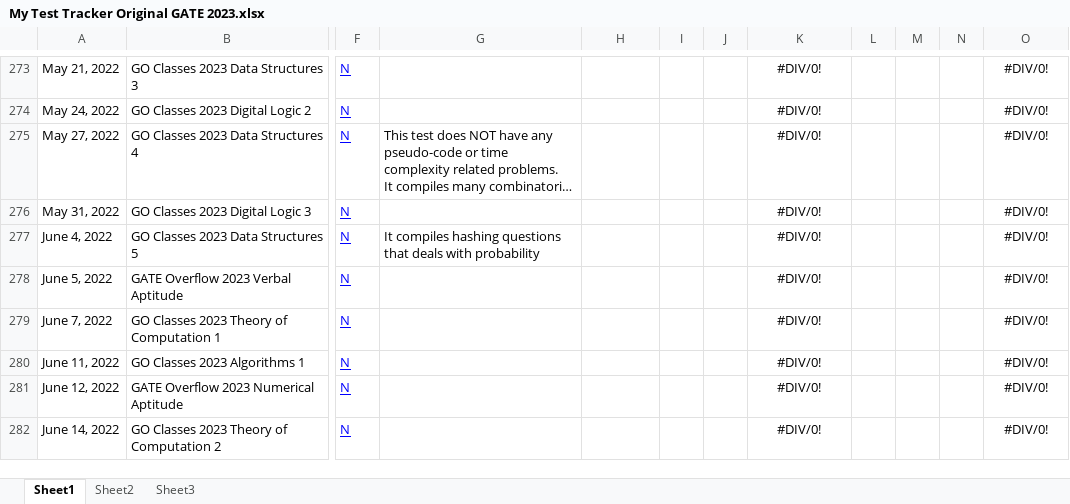
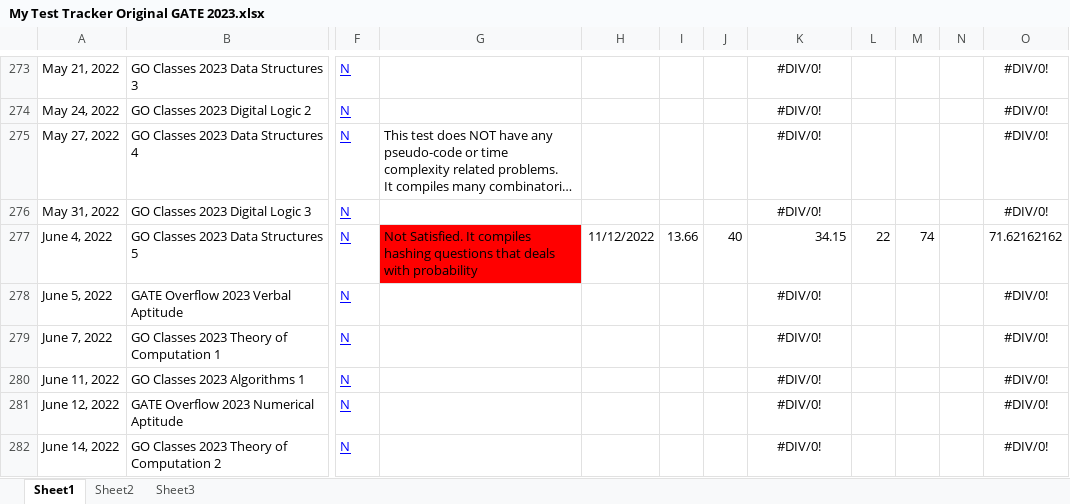
Before and after one commit to Abhrajyoti00/Abhrajyoti00-GATE_2022_2023, an Excel workbook: My Test Tracker Original GATE 2023.xlsx, sheet Sheet1, drawn as a sheet; only a part is shown, gaps mark what is left out; long unchanged cells end in …; values as stored, in another font and other column widths than the file's, no borders; conditional formats and table styles not drawn; the diff names each change by its address in the sheet, - before the commit and + after, or states it on an @@ line.

```diff
--- a/My Test Tracker Original GATE 2023.xlsx (sheet Sheet1)
+++ b/My Test Tracker Original GATE 2023.xlsx (sheet Sheet1)
-G277: It compiles…
+G277: Not Satisfied. It compiles…
-G277 fill: none
+G277 fill: #FF0000
-H277: (empty)
+H277: 11/12/2022
-I277: (empty)
+I277: 13.66
-J277: (empty)
+J277: 40
-K277: #DIV/0!
+K277: 34.15
-K277 alignment: center
+K277 alignment: right
-L277: (empty)
+L277: 22
-M277: (empty)
+M277: 74
-O277: #DIV/0!
+O277: 71.62162162
```
Also changed, not shown: My Entire Preparation Routine.xlsx, 2 other files.
